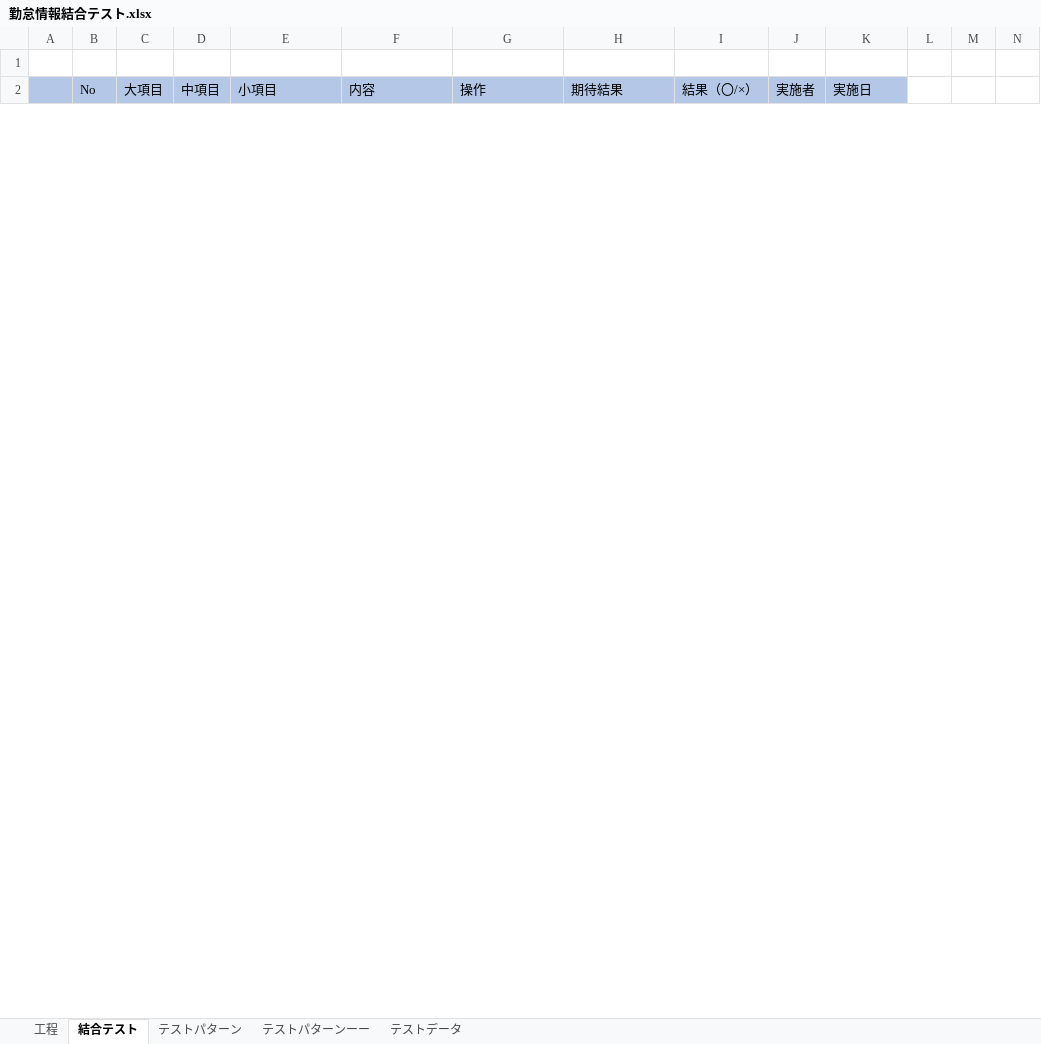
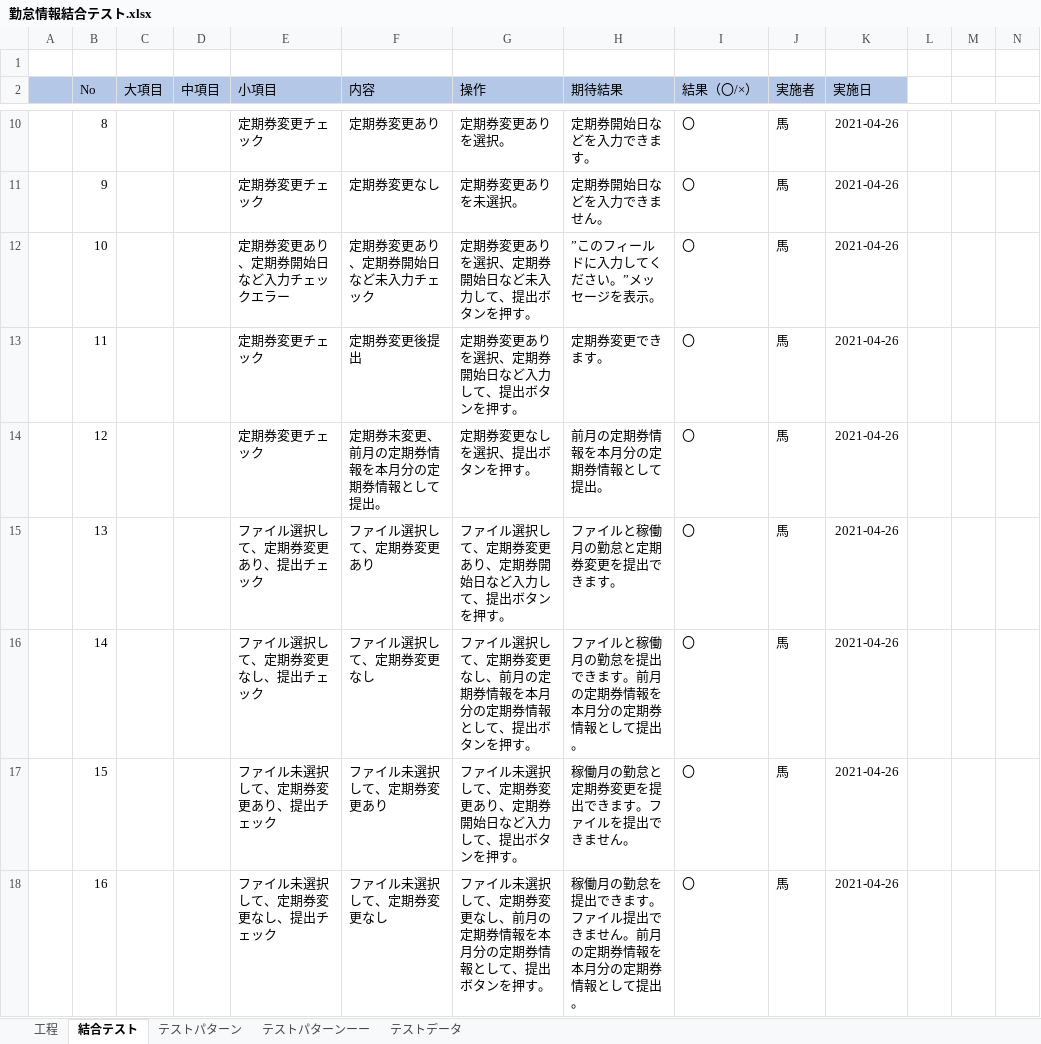
Before and after one commit to softtechSoft/ems, an Excel workbook: DOC/結合テスト/勤怠情報結合テスト.xlsx, sheet 結合テスト, drawn as a sheet; only a part is shown, gaps mark what is left out; values as stored, in another font and other column widths than the file's, no borders; the diff covers the shown part only; the diff names each change by its address in the sheet, - before the commit and + after, or states it on an @@ line.

Commit message:
勤怠情報結合テスト

```diff
--- a/DOC/結合テスト/勤怠情報結合テスト.xlsx (sheet 結合テスト)
+++ b/DOC/結合テスト/勤怠情報結合テスト.xlsx (sheet 結合テスト)
+row 10:  | 8 |  |  | 定期券変更チェック | 定期券変更あり | 定期券変更ありを選択。 | 定期券開始日などを入力できます。 | 〇 | 馬 | 2021-04-26
+row 11:  | 9 |  |  | 定期券変更チェック | 定期券変更なし | 定期券変更ありを未選択。 | 定期券開始日などを入力できません。 | 〇 | 馬 | 2021-04-26
+row 12:  | 10 |  |  | 定期券変更あり、定期券開始日など入力チェックエラー | 定期券変更あり、定期券開始日など未入力チェック | 定期券変更ありを選択、定期券開始日など未入力して、提出ボタンを押す。 | ”このフィールドに入力してください。”メッセージを表示。 | 〇 | 馬 | 2021-04-26
+row 13:  | 11 |  |  | 定期券変更チェック | 定期券変更後提出 | 定期券変更ありを選択、定期券開始日など入力して、提出ボタンを押す。 | 定期券変更できます。 | 〇 | 馬 | 2021-04-26
+row 14:  | 12 |  |  | 定期券変更チェック | 定期券末変更、前月の定期券情報を本月分の定期券情報として提出。 | 定期券変更なしを選択、提出ボタンを押す。 | 前月の定期券情報を本月分の定期券情報として提出。 | 〇 | 馬 | 2021-04-26
+row 15:  | 13 |  |  | ファイル選択して、定期券変更あり、提出チェック | ファイル選択して、定期券変更あり | ファイル選択して、定期券変更あり、定期券開始日など入力して、提出ボタンを押す。 | ファイルと稼働月の勤怠と定期券変更を提出できます。 | 〇 | 馬 | 2021-04-26
+row 16:  | 14 |  |  | ファイル選択して、定期券変更なし、提出チェック | ファイル選択して、定期券変更なし | ファイル選択して、定期券変更なし、前月の定期券情報を本月分の定期券情報として、提出ボタンを押す。 | ファイルと稼働月の勤怠を提出できます。前月の定期券情報を本月分の定期券情報として提出。 | 〇 | 馬 | 2021-04-26
+row 17:  | 15 |  |  | ファイル未選択して、定期券変更あり、提出チェック | ファイル未選択して、定期券変更あり | ファイル未選択して、定期券変更あり、定期券開始日など入力して、提出ボタンを押す。 | 稼働月の勤怠と定期券変更を提出できます。ファイルを提出できません。 | 〇 | 馬 | 2021-04-26
+row 18:  | 16 |  |  | ファイル未選択して、定期券変更なし、提出チェック | ファイル未選択して、定期券変更なし | ファイル未選択して、定期券変更なし、前月の定期券情報を本月分の定期券情報として、提出ボタンを押す。 | 稼働月の勤怠を提出できます。ファイル提出できません。前月の定期券情報を本月分の定期券情報として提出。 | 〇 | 馬 | 2021-04-26
```
Also changed, not shown: 7 added rows and 1 removed row elsewhere in this sheet, sheet テストパターンーー, sheet テストパターン.
